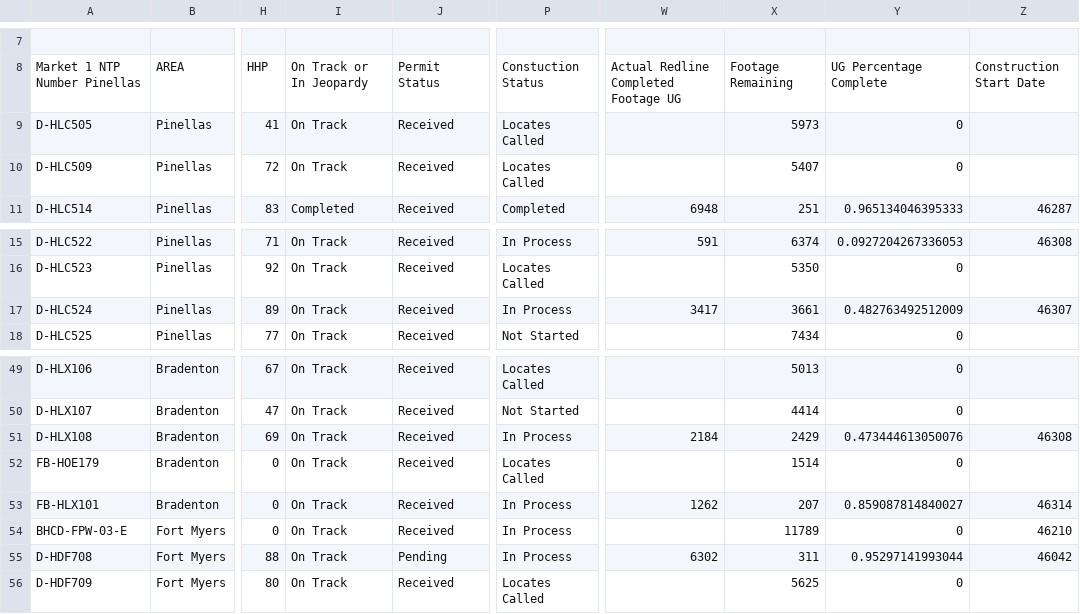
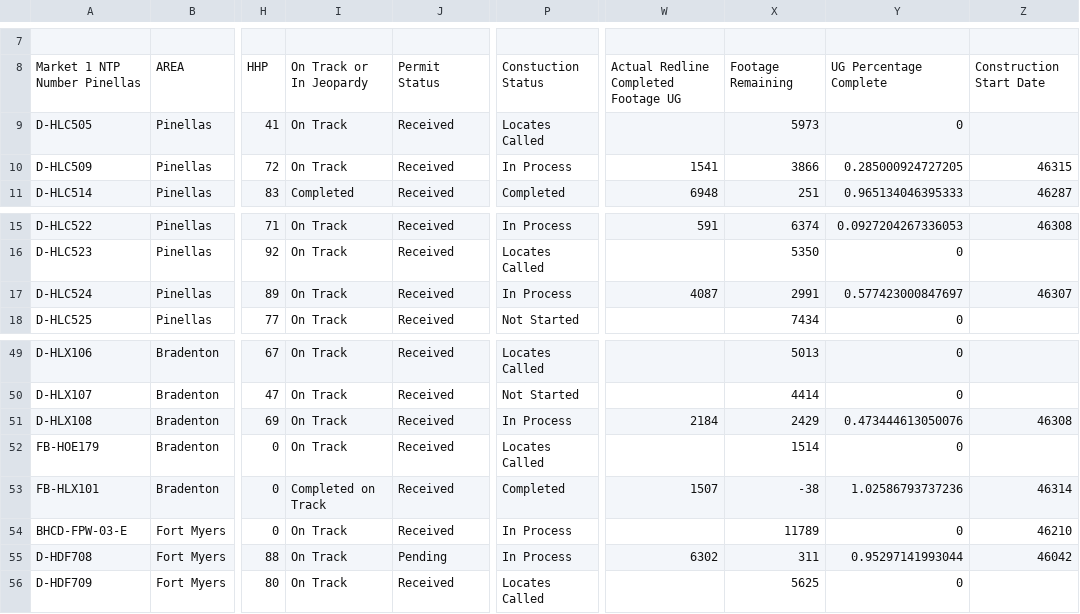
Before and after one commit to JCKraus1/Tillman-Dashboard, a CSV file: tillman-project.csv, drawn as a sheet; only a part is shown, gaps mark what is left out; the diff covers the shown part only; the diff names each change by its address in the sheet, - before the commit and + after, or states it on an @@ line.

```diff
--- a/tillman-project.csv
+++ b/tillman-project.csv
-P10: Locates Called
+P10: In Process
-W10: (empty)
+W10: 1541
-X10: 5407
+X10: 3866
-Y10: 0
+Y10: 0.285000924727205
-Z10: (empty)
+Z10: 46315
-W17: 3417
+W17: 4087
-X17: 3661
+X17: 2991
-Y17: 0.482763492512009
+Y17: 0.577423000847697
-I53: On Track
+I53: Completed on Track
-P53: In Process
+P53: Completed
-W53: 1262
+W53: 1507
-X53: 207
+X53: -38
-Y53: 0.859087814840027
+Y53: 1.02586793737236
```
Also changed, not shown: 32 edited cells elsewhere in this file.
